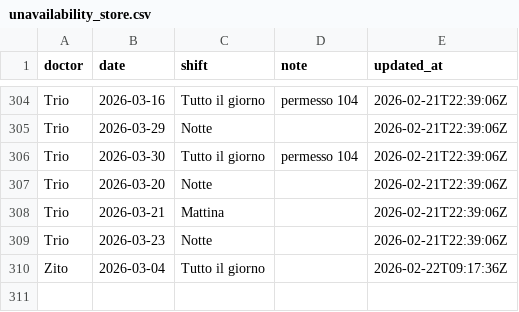
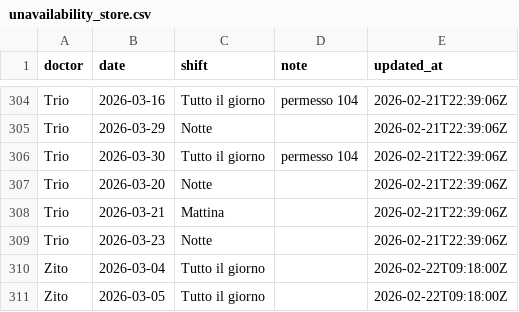
Before and after one commit to rlicordari/Turni-ind, a CSV file: unavailability_store.csv, drawn as a sheet; only a part is shown, gaps mark what is left out.

Commit message:
Update unavailability: Zito (2026-02-22T09:18:00Z)

```diff
--- a/unavailability_store.csv
+++ b/unavailability_store.csv
@@ -309,2 +309,3 @@ Trio,2026-03-21,Mattina,,2026-02-21T22:39:06Z
 Trio,2026-03-23,Notte,,2026-02-21T22:39:06Z
-Zito,2026-03-04,Tutto il giorno,,2026-02-22T09:17:36Z
+Zito,2026-03-04,Tutto il giorno,,2026-02-22T09:18:00Z
+Zito,2026-03-05,Tutto il giorno,,2026-02-22T09:18:00Z
```
